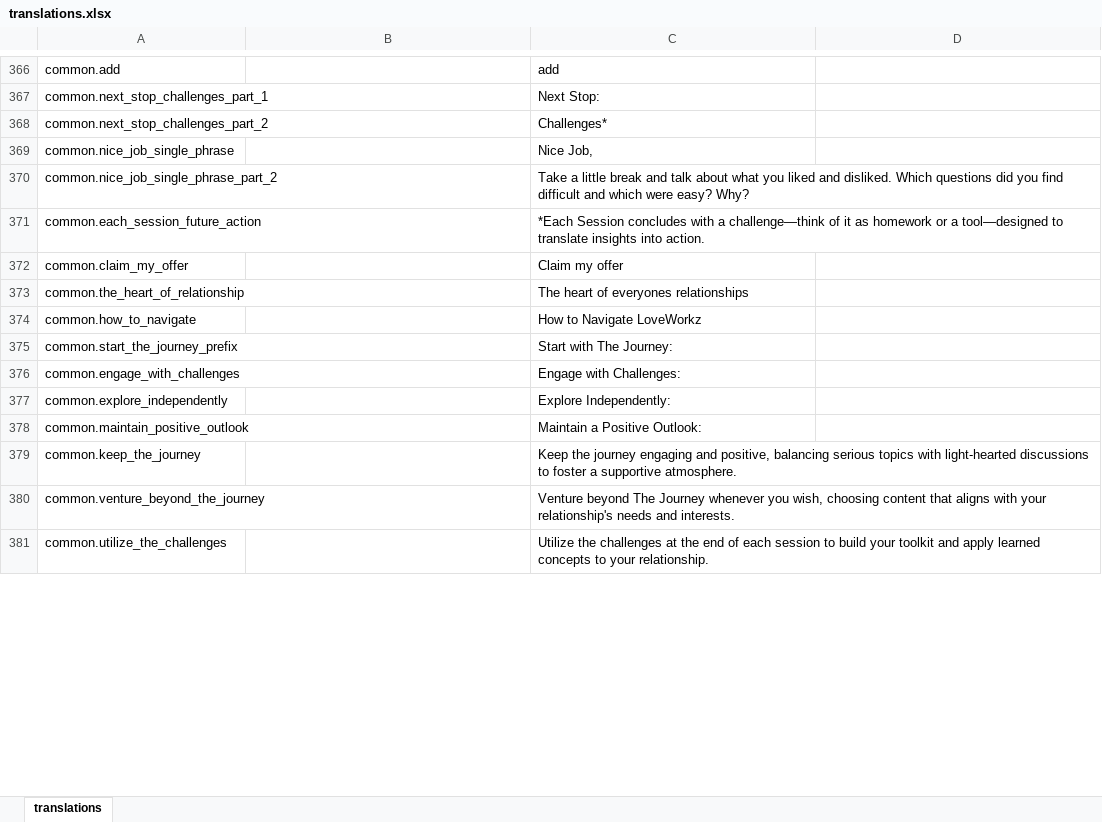
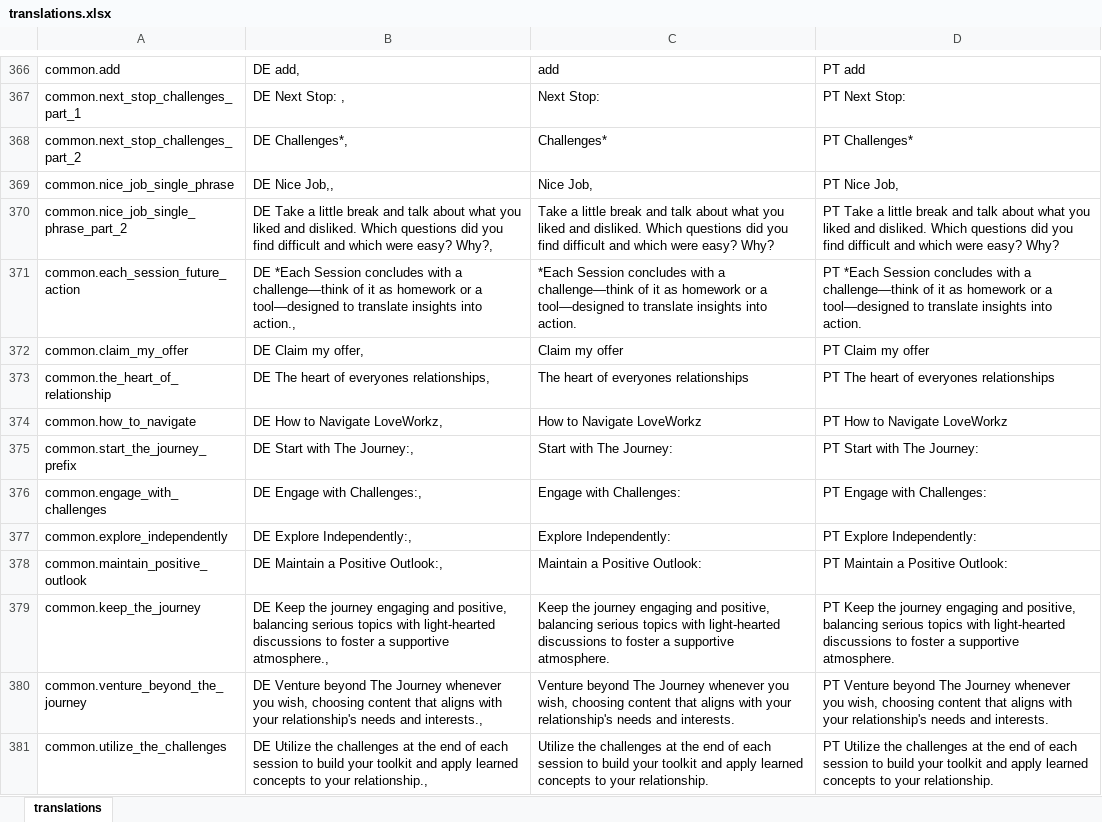
Before and after one commit to LoveWorkz/App, an Excel workbook: src/shared/consts/translations.xlsx, sheet translations, drawn as a sheet; only a part is shown, gaps mark what is left out; values as stored, in another font and other column widths than the file's, no borders; the diff covers the shown part only; the diff names each change by its address in the sheet, - before the commit and + after, or states it on an @@ line.

```diff
--- a/src/shared/consts/translations.xlsx (sheet translations)
+++ b/src/shared/consts/translations.xlsx (sheet translations)
-B366: (empty)
+B366: DE add,
-D366: (empty)
+D366: PT add
-B367: (empty)
+B367: DE Next Stop: ,
-D367: (empty)
+D367: PT Next Stop:
-B368: (empty)
+B368: DE Challenges*,
-D368: (empty)
+D368: PT Challenges*
-B369: (empty)
+B369: DE Nice Job,,
-D369: (empty)
+D369: PT Nice Job,
-B370: (empty)
+B370: DE Take a little break and talk about what you liked and disliked. Which questions did you find difficult and which were easy? Why?,
-D370: (empty)
+D370: PT Take a little break and talk about what you liked and disliked. Which questions did you find difficult and which were easy? Why?
-B371: (empty)
+B371: DE *Each Session concludes with a challenge—think of it as homework or a tool—designed to translate insights into action.,
-D371: (empty)
+D371: PT *Each Session concludes with a challenge—think of it as homework or a tool—designed to translate insights into action.
-B372: (empty)
+B372: DE Claim my offer,
-D372: (empty)
+D372: PT Claim my offer
-B373: (empty)
+B373: DE The heart of everyones relationships,
-D373: (empty)
+D373: PT The heart of everyones relationships
-B374: (empty)
+B374: DE How to Navigate LoveWorkz,
-D374: (empty)
+D374: PT How to Navigate LoveWorkz
-B375: (empty)
+B375: DE Start with The Journey:,
-D375: (empty)
+D375: PT Start with The Journey:
-B376: (empty)
+B376: DE Engage with Challenges:,
-D376: (empty)
+D376: PT Engage with Challenges:
-B377: (empty)
+B377: DE Explore Independently:,
-D377: (empty)
+D377: PT Explore Independently:
-B378: (empty)
+B378: DE Maintain a Positive Outlook:,
-D378: (empty)
+D378: PT Maintain a Positive Outlook:
-B379: (empty)
+B379: DE Keep the journey engaging and positive, balancing serious topics with light-hearted discussions to foster a supportive atmosphere.,
-D379: (empty)
+D379: PT Keep the journey engaging and positive, balancing serious topics with light-hearted discussions to foster a supportive atmosphere.
-B380: (empty)
+B380: DE Venture beyond The Journey whenever you wish, choosing content that aligns with your relationship's needs and interests.,
-D380: (empty)
+D380: PT Venture beyond The Journey whenever you wish, choosing content that aligns with your relationship's needs and interests.
-B381: (empty)
+B381: DE Utilize the challenges at the end of each session to build your toolkit and apply learned concepts to your relationship.,
-D381: (empty)
+D381: PT Utilize the challenges at the end of each session to build your toolkit and apply learned concepts to your relationship.
```
Also changed, not shown: 313 edited cells elsewhere in this sheet, 43 other files.
